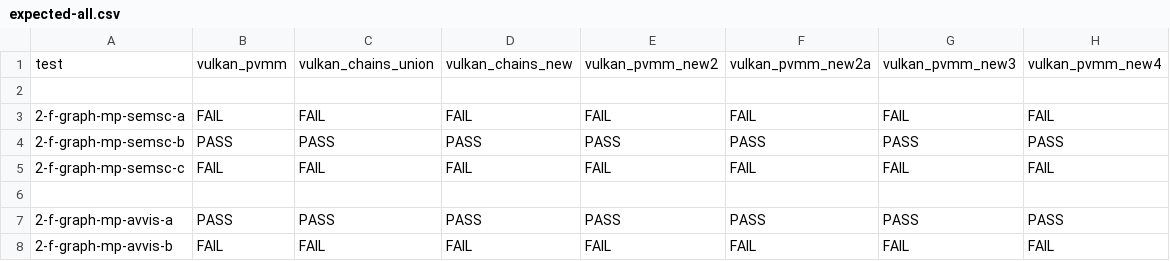
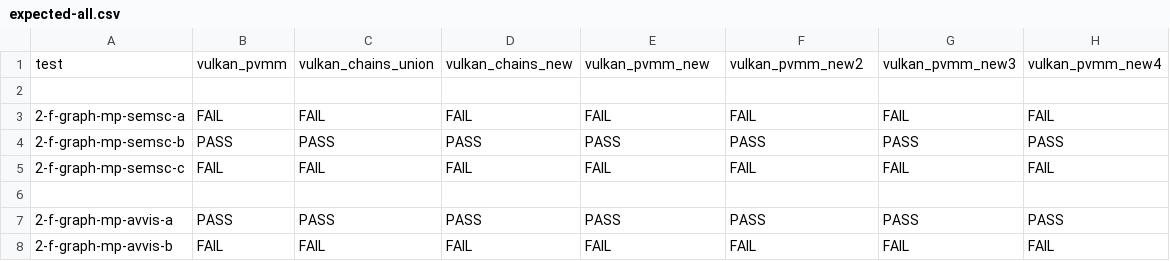
Before and after one commit to JnsGlnr/Dat3M, a CSV file: litmus/VULKAN/pvmm/expected-all.csv, drawn as a sheet; only a part is shown.

```diff
--- a/litmus/VULKAN/pvmm/expected-all.csv
+++ b/litmus/VULKAN/pvmm/expected-all.csv
@@ -1,2 +1,2 @@
-test,vulkan_pvmm,vulkan_chains_union,vulkan_chains_new,vulkan_pvmm_new2,vulkan_pvmm_new2a,vulkan_pvmm_new3,vulkan_pvmm_new4
+test,vulkan_pvmm,vulkan_chains_union,vulkan_chains_new,vulkan_pvmm_new,vulkan_pvmm_new2,vulkan_pvmm_new3,vulkan_pvmm_new4
 ,,,,,,,
```
Also changed, not shown: litmus/VULKAN/pvmm/expected-chains.csv, litmus/VULKAN/pvmm/expected-nochains.csv, 5 other files.
